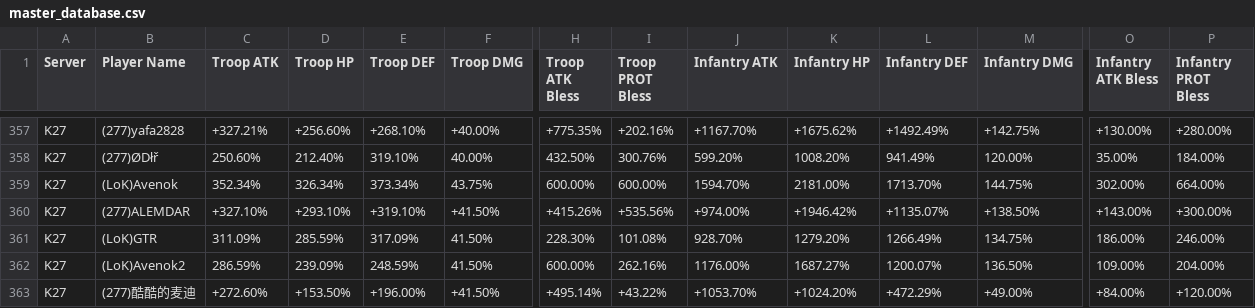
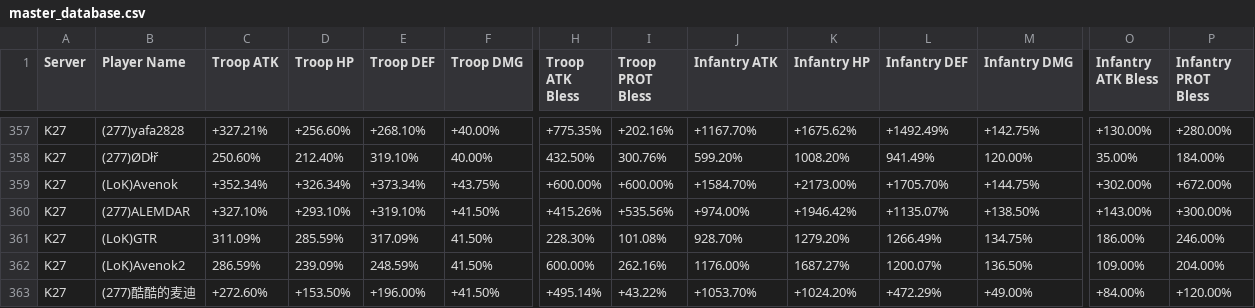
Before and after one commit to vanosski/statistics, a CSV file: master_database.csv, drawn as a sheet; only a part is shown, gaps mark what is left out; the diff covers the shown part only; the diff names each change by its address in the sheet, - before the commit and + after, or states it on an @@ line.

```diff
--- a/master_database.csv
+++ b/master_database.csv
-C359 (Troop ATK): 352.34%
+C359 (Troop ATK): +352.34%
-D359 (Troop HP): 326.34%
+D359 (Troop HP): +326.34%
-E359 (Troop DEF): 373.34%
+E359 (Troop DEF): +373.34%
-F359 (Troop DMG): 43.75%
+F359 (Troop DMG): +43.75%
-H359 (Troop ATK Bless): 600.00%
+H359 (Troop ATK Bless): +600.00%
-I359 (Troop PROT Bless): 600.00%
+I359 (Troop PROT Bless): +600.00%
-J359 (Infantry ATK): 1594.70%
+J359 (Infantry ATK): +1584.70%
-K359 (Infantry HP): 2181.00%
+K359 (Infantry HP): +2173.00%
-L359 (Infantry DEF): 1713.70%
+L359 (Infantry DEF): +1705.70%
-M359 (Infantry DMG): 144.75%
+M359 (Infantry DMG): +144.75%
-O359 (Infantry ATK Bless): 302.00%
+O359 (Infantry ATK Bless): +302.00%
-P359 (Infantry PROT Bless): 664.00%
+P359 (Infantry PROT Bless): +672.00%
```
Also changed, not shown: 19 edited cells elsewhere in this file, 3 other files.
